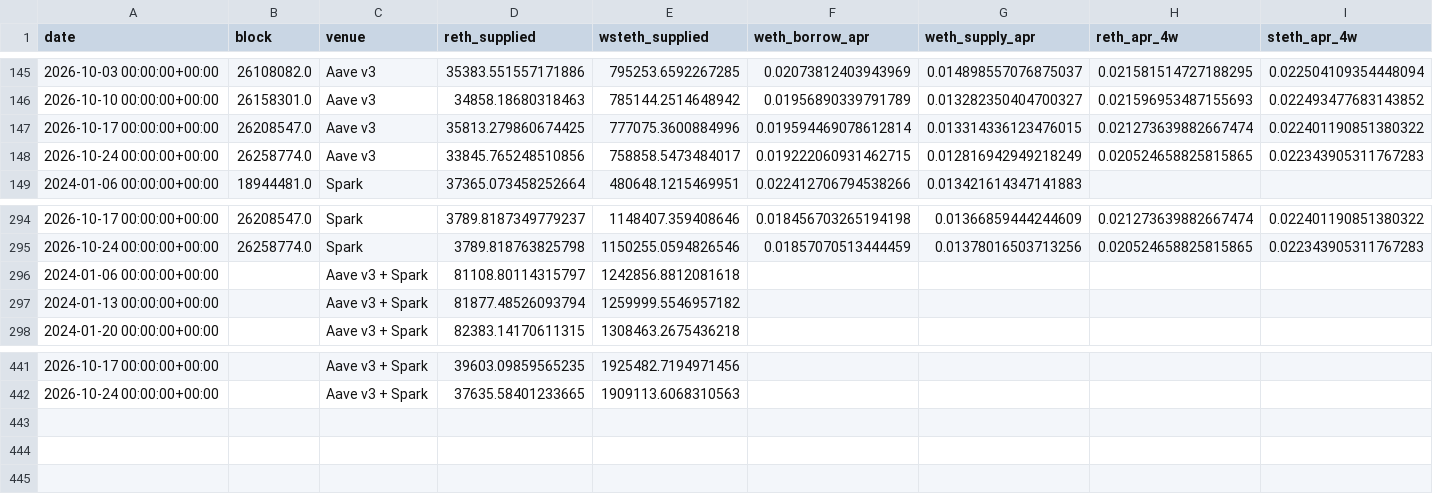
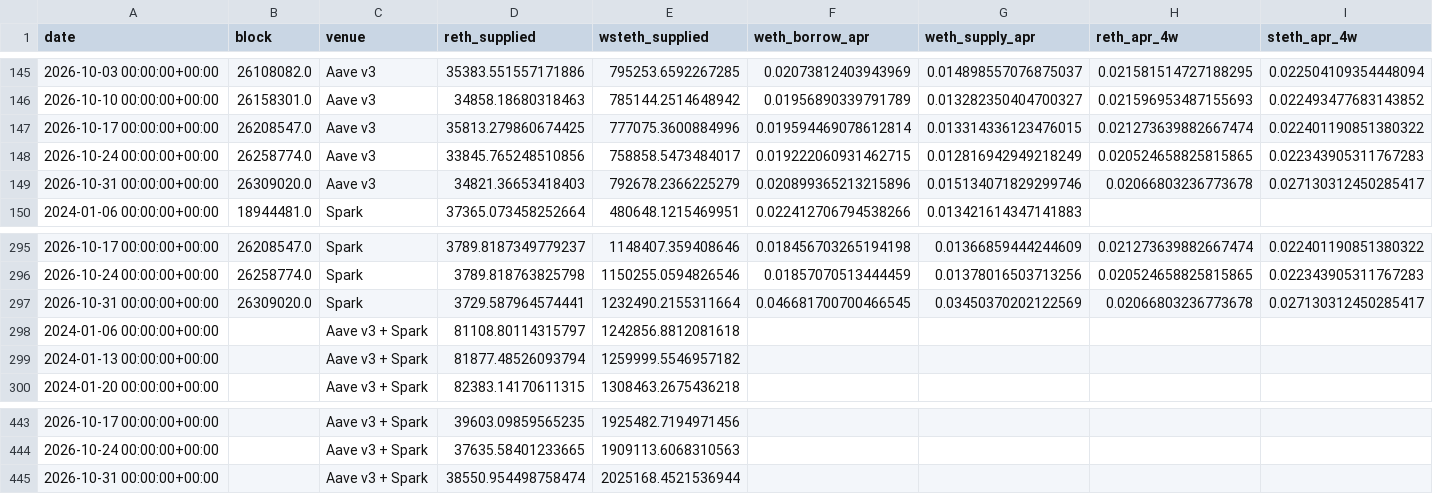
Before and after one commit to NishikawaButterfly/reth-competitiveness-study, a CSV file: reth_study/lending_panel.csv, drawn as a sheet; only a part is shown, gaps mark what is left out; rows hold the shown columns only; the diff names each change by its address in the sheet, - before the commit and + after, or states it on an @@ line.

Commit message:
Update lending analysis [skip ci]

```diff
--- a/reth_study/lending_panel.csv
+++ b/reth_study/lending_panel.csv
+row 149: 2026-10-31 00:00:00+00:00 | 26309020.0 | Aave v3 | 34821.36653418403 | 792678.2366225279 | 0.020899365213215896 | 0.015134071829299746 | 0.02066803236773678 | 0.027130312450285417
+row 297: 2026-10-31 00:00:00+00:00 | 26309020.0 | Spark | 3729.587964574441 | 1232490.2155311664 | 0.046681700700466545 | 0.03450370202122569 | 0.02066803236773678 | 0.027130312450285417
+row 445: 2026-10-31 00:00:00+00:00 |  | Aave v3 + Spark | 38550.954498758474 | 2025168.4521536944
```
Also changed, not shown: reth_study/lending_regression.csv, reth_study/lending_summary.csv, 3 other files.
